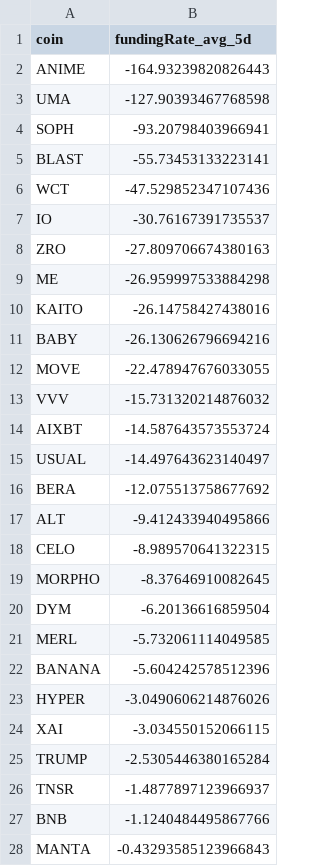
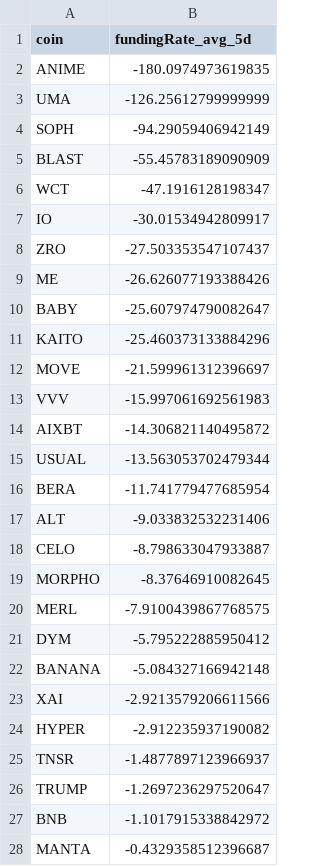
Before and after one commit to traders-ark/hyperliquid-carry-screener, a CSV file: funding_data_all_coins.csv, drawn as a sheet.

```diff
--- a/funding_data_all_coins.csv
+++ b/funding_data_all_coins.csv
@@ -1,28 +1,28 @@
 coin,fundingRate_avg_5d
-ANIME,-164.93239820826443
-UMA,-127.90393467768598
-SOPH,-93.20798403966941
-BLAST,-55.73453133223141
-WCT,-47.529852347107436
-IO,-30.76167391735537
-ZRO,-27.809706674380163
-ME,-26.959997533884298
-KAITO,-26.14758427438016
-BABY,-26.130626796694216
-MOVE,-22.478947676033055
-VVV,-15.731320214876032
-AIXBT,-14.587643573553724
-USUAL,-14.497643623140497
-BERA,-12.075513758677692
-ALT,-9.412433940495866
-CELO,-8.989570641322315
+ANIME,-180.0974973619835
+UMA,-126.25612799999999
+SOPH,-94.29059406942149
+BLAST,-55.45783189090909
+WCT,-47.1916128198347
+IO,-30.01534942809917
+ZRO,-27.503353547107437
+ME,-26.626077193388426
+BABY,-25.607974790082647
+KAITO,-25.460373133884296
+MOVE,-21.599961312396697
+VVV,-15.997061692561983
+AIXBT,-14.306821140495872
+USUAL,-13.563053702479344
+BERA,-11.741779477685954
+ALT,-9.033832532231406
+CELO,-8.798633047933887
 MORPHO,-8.37646910082645
-DYM,-6.20136616859504
-MERL,-5.732061114049585
-BANANA,-5.604242578512396
-HYPER,-3.0490606214876026
-XAI,-3.034550152066115
-TRUMP,-2.5305446380165284
+MERL,-7.9100439867768575
+DYM,-5.795222885950412
+BANANA,-5.084327166942148
+XAI,-2.9213579206611566
+HYPER,-2.912235937190082
 TNSR,-1.4877897123966937
-BNB,-1.1240484495867766
-MANTA,-0.43293585123966843
+TRUMP,-1.2697236297520647
+BNB,-1.1017915338842972
+MANTA,-0.4329358512396687
```
Also changed, not shown: 1 other file.
